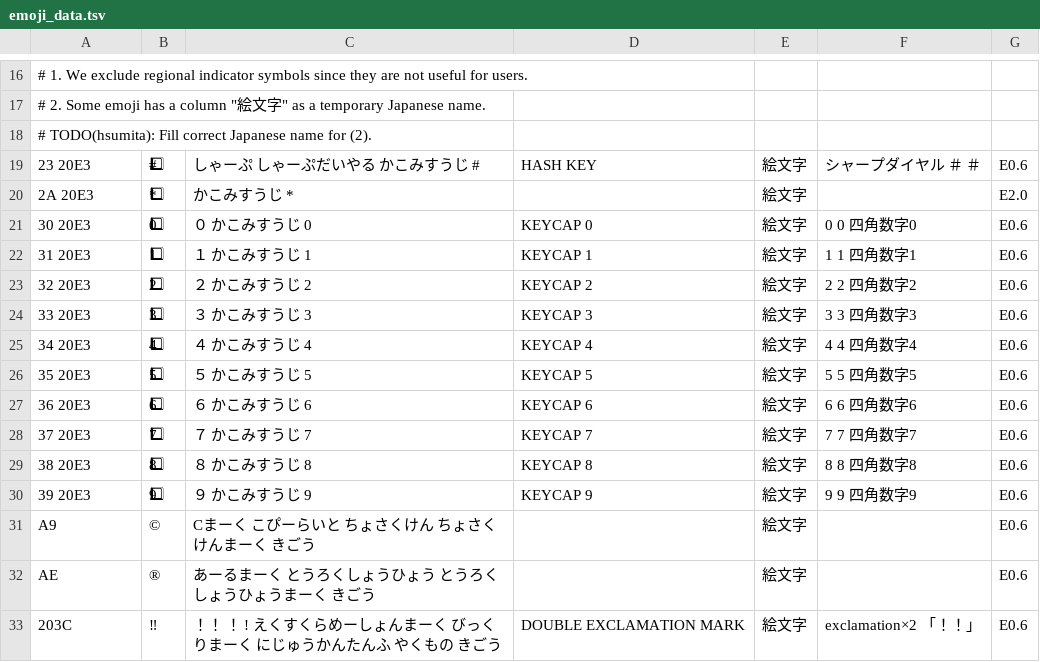
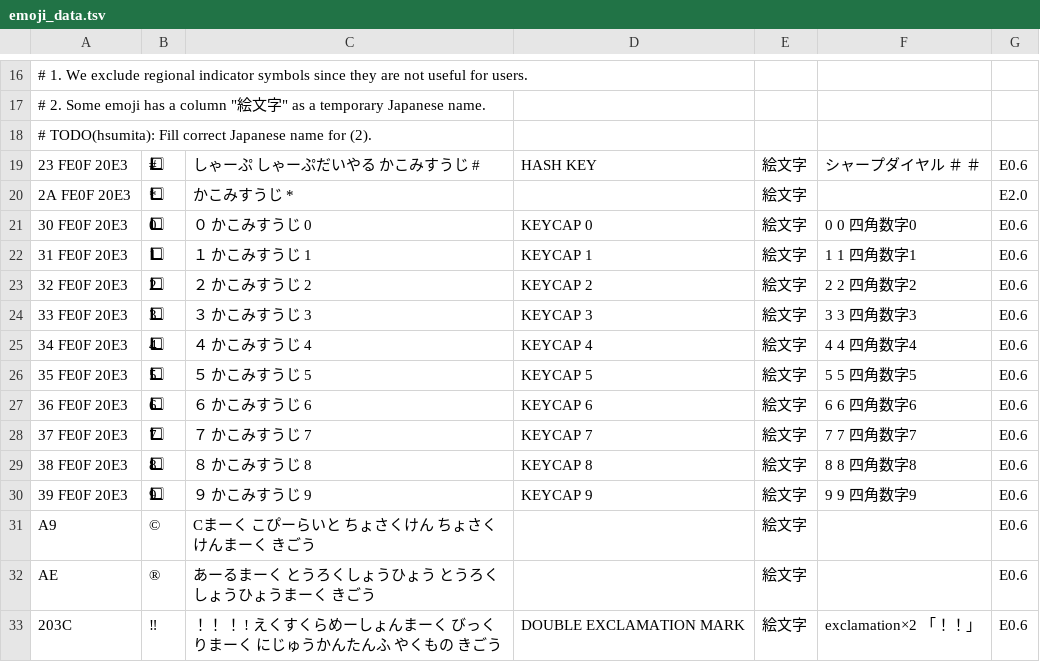
Before and after one commit to kimata1007/mozc-wai, a TSV file: src/data/emoji/emoji_data.tsv, drawn as a sheet; only a part is shown, gaps mark what is left out; the diff names each change by its address in the sheet, - before the commit and + after, or states it on an @@ line.

Commit message:
Fix keycap digit emoji sequences.
PiperOrigin-RevId: 506204253

```diff
--- a/src/data/emoji/emoji_data.tsv
+++ b/src/data/emoji/emoji_data.tsv
-A19: 23 20E3
+A19: 23 FE0F 20E3
-A20: 2A 20E3
+A20: 2A FE0F 20E3
-A21: 30 20E3
+A21: 30 FE0F 20E3
-A22: 31 20E3
+A22: 31 FE0F 20E3
-A23: 32 20E3
+A23: 32 FE0F 20E3
-A24: 33 20E3
+A24: 33 FE0F 20E3
-A25: 34 20E3
+A25: 34 FE0F 20E3
-A26: 35 20E3
+A26: 35 FE0F 20E3
-A27: 36 20E3
+A27: 36 FE0F 20E3
-A28: 37 20E3
+A28: 37 FE0F 20E3
-A29: 38 20E3
+A29: 38 FE0F 20E3
-A30: 39 20E3
+A30: 39 FE0F 20E3
```
Also changed, not shown: 1 other file.
